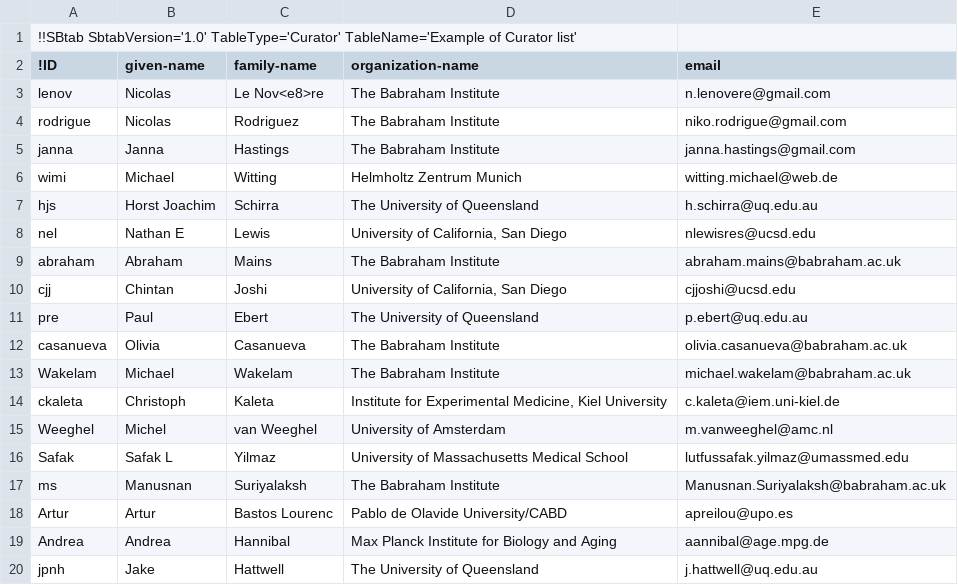
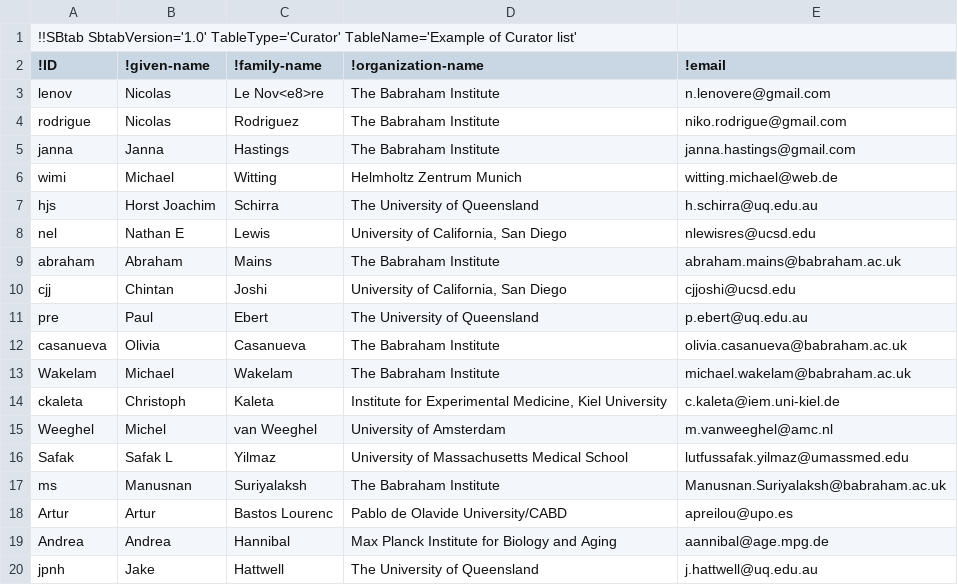
Before and after one commit to wormjam-consortium/wormjam, a TSV file: model_versions/2019-08-15_draft/SBtab/tsv/Curator-SBtab.tsv, drawn as a sheet.

Commit message:
Removed unneeded python files Improved some minor layout in Compound-class-SBtab and Curator-SBtab (missing ! at start of fields)

```diff
--- a/model_versions/2019-08-15_draft/SBtab/tsv/Curator-SBtab.tsv
+++ b/model_versions/2019-08-15_draft/SBtab/tsv/Curator-SBtab.tsv
@@ -1,3 +1,3 @@
 !!SBtab SbtabVersion='1.0' TableType='Curator' TableName='Example of Curator list'
-!ID	given-name	family-name	organization-name	email
+!ID	!given-name	!family-name	!organization-name	!email
 lenov	Nicolas	Le Nov<e8>re	The Babraham Institute	n.lenovere@gmail.com
```
Also changed, not shown: 5 other files.
